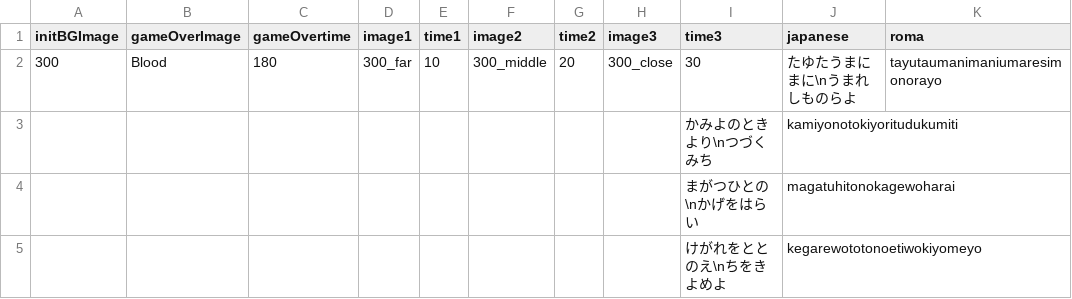
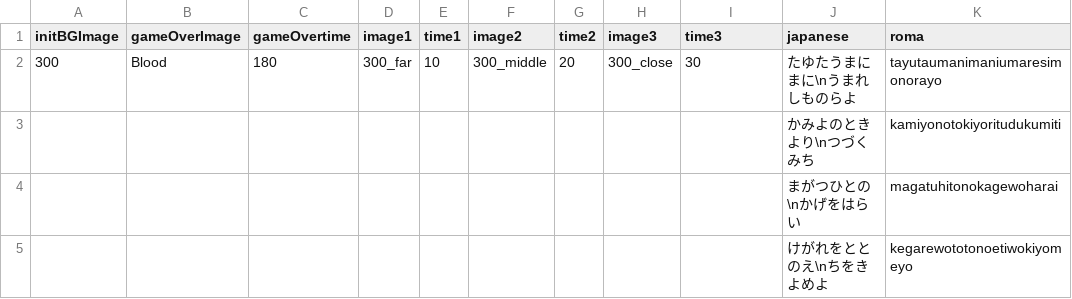
Before and after one commit to epen3420/IsogiYama, a CSV file: Assets/Datas/Typing_Datas/part1.csv, drawn as a sheet.

```diff
--- a/Assets/Datas/Typing_Datas/part1.csv
+++ b/Assets/Datas/Typing_Datas/part1.csv
@@ -2,4 +2,4 @@ initBGImage,gameOverImage,gameOvertime,image1,time1,image2,time2,image3,time3,ja
 300,Blood,180,300_far,10,300_middle,20,300_close,30,たゆたうまにまに\nうまれしものらよ,tayutaumanimaniumaresimonorayo
-,,,,,,,,かみよのときより\nつづくみち,kamiyonotokiyoritudukumiti
-,,,,,,,,まがつひとの\nかげをはらい,magatuhitonokagewoharai
-,,,,,,,,けがれをととのえ\nちをきよめよ,kegarewototonoetiwokiyomeyo
+,,,,,,,,,かみよのときより\nつづくみち,kamiyonotokiyoritudukumiti
+,,,,,,,,,まがつひとの\nかげをはらい,magatuhitonokagewoharai
+,,,,,,,,,けがれをととのえ\nちをきよめよ,kegarewototonoetiwokiyomeyo
```
Also changed, not shown: Assets/Datas/Typing_Datas/part2.csv, Assets/Datas/Typing_Datas/part3.csv, 3 other files.
